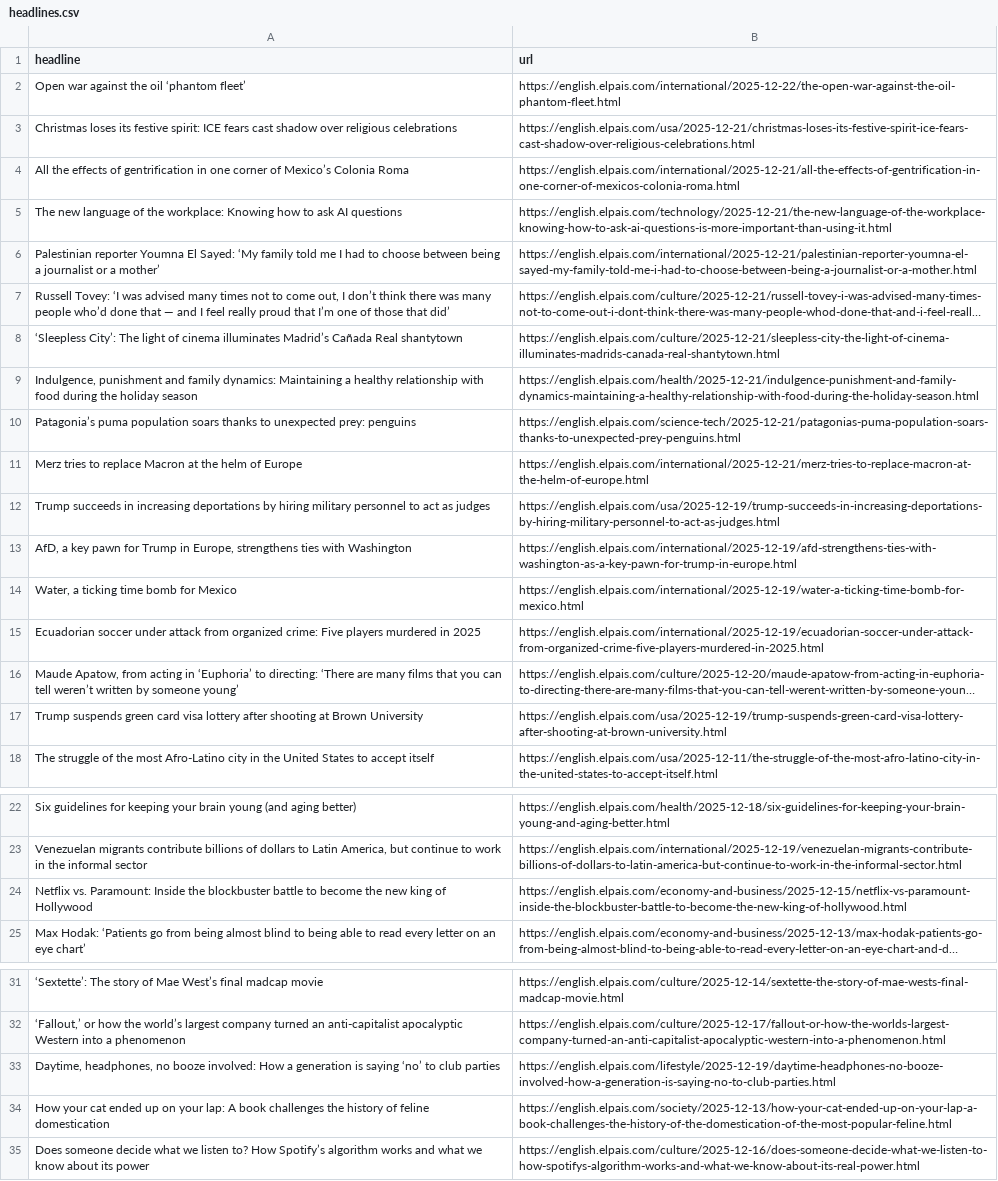
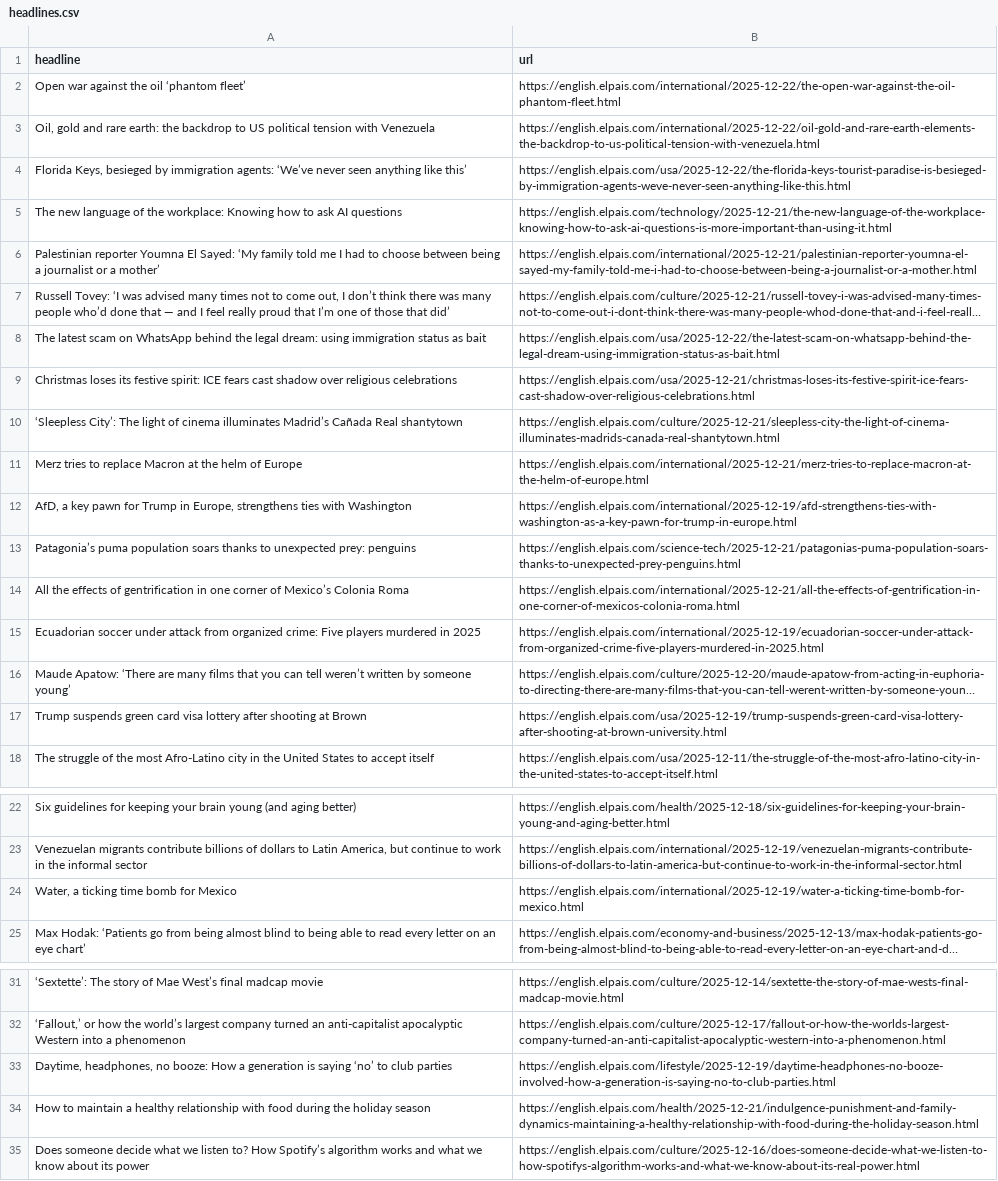
Before and after one commit to sa3991/el-pais-autoscraper, a CSV file: headlines.csv, drawn as a sheet; only a part is shown, gaps mark what is left out; long unchanged cells end in …; removed rows and columns are numbered as before the commit, all else as after; the diff covers the shown part only; the diff names each change by its address in the sheet, - before the commit and + after, or states it on an @@ line.

```diff
--- a/headlines.csv
+++ b/headlines.csv
+row 3: Oil, gold and rare earth: the backdrop to US political tension with Venezuela | https://english.elpais.com/international/2025-12-22/oil-gold-and-rare-earth-elements-the-backdrop-to-us-political-tension-with-venezuela.html
+row 4: Florida Keys, besieged by immigration agents: ‘We’ve never seen anything like this’ | https://english.elpais.com/usa/2025-12-22/the-florida-keys-tourist-paradise-is-besieged-by-immigration-agents-weve-never-seen-anything-like-this.html
+row 8: The latest scam on WhatsApp behind the legal dream: using immigration status as bait | https://english.elpais.com/usa/2025-12-22/the-latest-scam-on-whatsapp-behind-the-legal-dream-using-immigration-status-as-bait.html
@@ row 3 moved to row 9: Christmas loses its festive spirit: ICE … @@
-row 9: Indulgence, punishment and family dynamics: Maintaining a healthy relationship with food during the holiday season | https://english.elpais.com/health/2025-12-21/indulgence-punishment-and-family-dynamics-maintaining-a-healthy-relationship-with-food-during-the-holiday-season.html
@@ row 13 moved to row 12: AfD, a key pawn for Trump in Europe, str… @@
-row 12: Trump succeeds in increasing deportations by hiring military personnel to act as judges | https://english.elpais.com/usa/2025-12-19/trump-succeeds-in-increasing-deportations-by-hiring-military-personnel-to-act-as-judges.html
@@ row 4 moved to row 14: All the effects of gentrification in one… @@
-A16 (headline): Maude Apatow, from acting in ‘Euphoria’ to directing: ‘There are…
+A16 (headline): Maude Apatow: ‘There are…
-A17 (headline): …at Brown University
+A17 (headline): …at Brown
-row 24: Netflix vs. Paramount: Inside the blockbuster battle to become the new king of Hollywood | https://english.elpais.com/economy-and-business/2025-12-15/netflix-vs-paramount-inside-the-blockbuster-battle-to-become-the-new-king-of-hollywood.html
@@ row 14 moved to row 24: Water, a ticking time bomb for Mexico @@
-A33 (headline): …headphones, no booze involved: How a…
+A33 (headline): …headphones, no booze: How a…
-row 34: How your cat ended up on your lap: A book challenges the history of feline domestication | https://english.elpais.com/society/2025-12-13/how-your-cat-ended-up-on-your-lap-a-book-challenges-the-history-of-the-domestication-of-the-most-popular-feline.html
+row 34: How to maintain a healthy relationship with food during the holiday season | https://english.elpais.com/health/2025-12-21/indulgence-punishment-and-family-dynamics-maintaining-a-healthy-relationship-with-food-during-the-holiday-season.html
```
Also changed, not shown: 3 edited cells elsewhere in this file.
